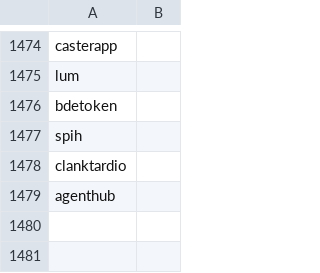
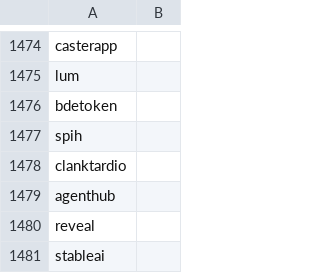
Before and after one commit to Karma3Labs/farcaster-graph, a CSV file: pipeline/channels/Top_Channels.csv, drawn as a sheet; only a part is shown, gaps mark what is left out.

Commit message:
feat: additional channels

```diff
--- a/pipeline/channels/Top_Channels.csv
+++ b/pipeline/channels/Top_Channels.csv
@@ -1479 +1479,3 @@ clanktardio
 agenthub
+reveal
+stableai
```
